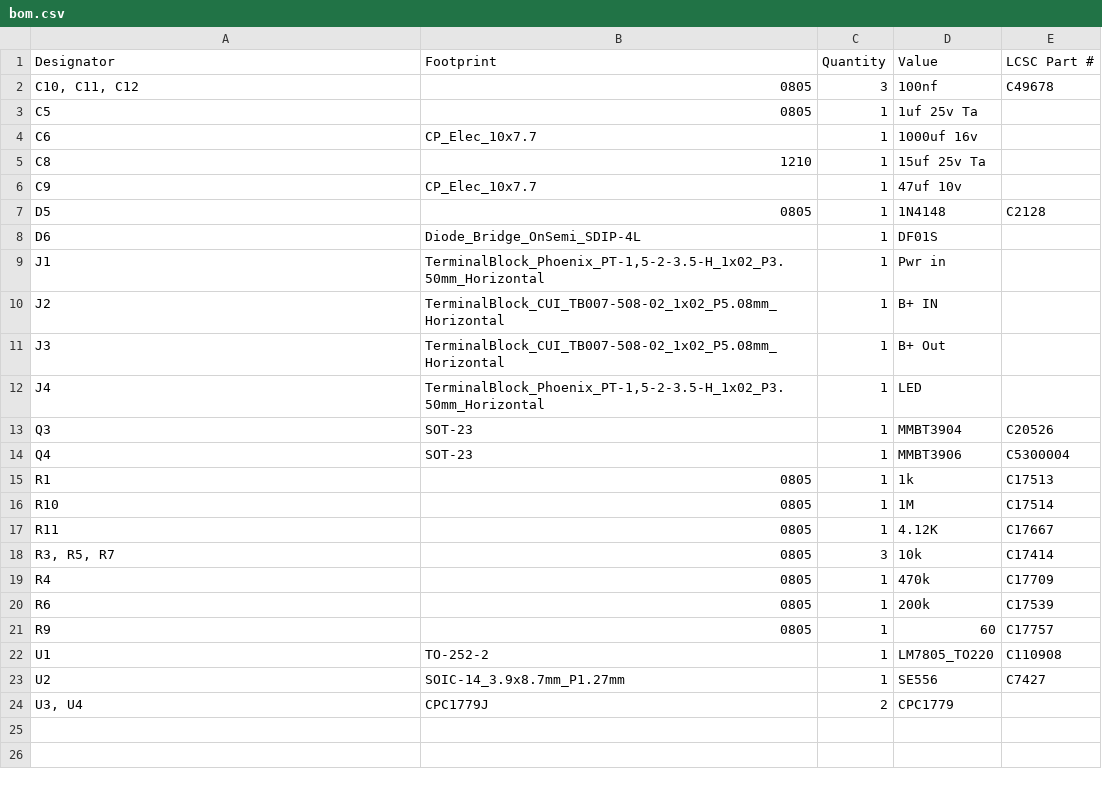
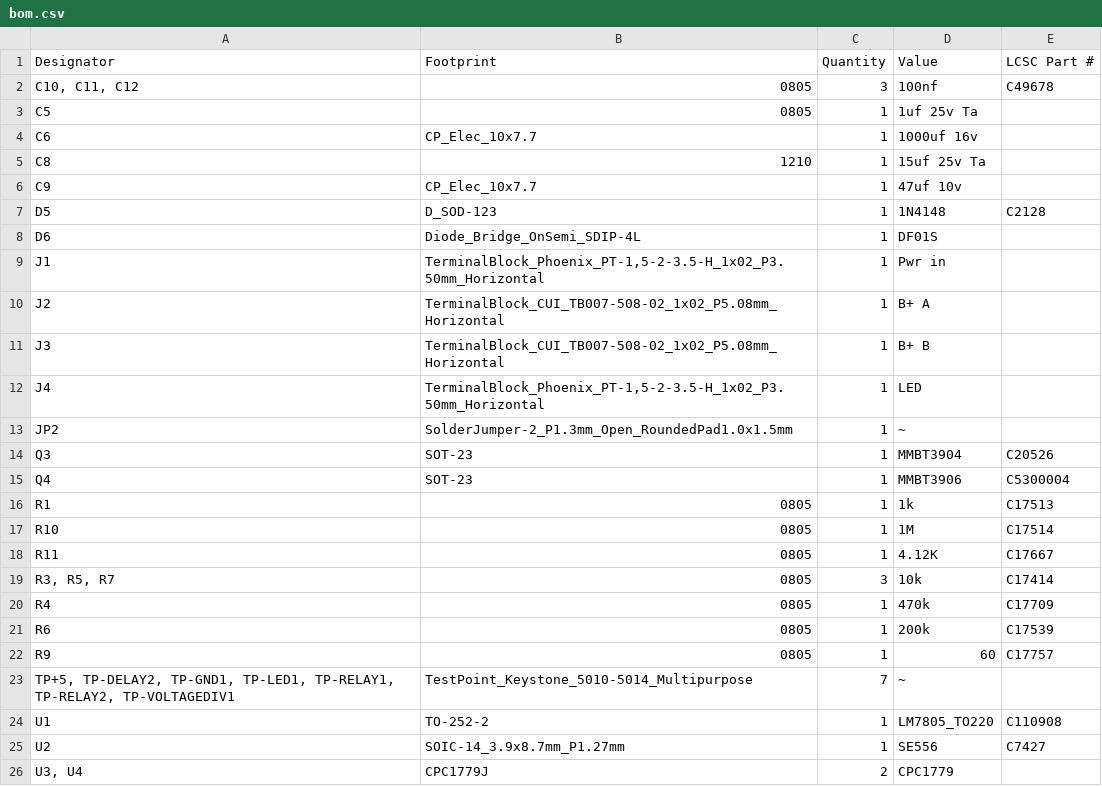
Before and after one commit to chrocket/B-HeaterDelay, a CSV file: B+ Delay/production/bom.csv, drawn as a sheet.

```diff
--- a/B+ Delay/production/bom.csv
+++ b/B+ Delay/production/bom.csv
@@ -6,8 +6,9 @@ C8,1210,1,15uf 25v Ta,
 C9,CP_Elec_10x7.7,1,47uf 10v,
-D5,0805,1,1N4148,C2128
+D5,D_SOD-123,1,1N4148,C2128
 D6,Diode_Bridge_OnSemi_SDIP-4L,1,DF01S,
 J1,"TerminalBlock_Phoenix_PT-1,5-2-3.5-H_1x02_P3.50mm_Horizontal",1,Pwr in,
-J2,TerminalBlock_CUI_TB007-508-02_1x02_P5.08mm_Horizontal,1,B+ IN,
-J3,TerminalBlock_CUI_TB007-508-02_1x02_P5.08mm_Horizontal,1,B+ Out,
+J2,TerminalBlock_CUI_TB007-508-02_1x02_P5.08mm_Horizontal,1,B+ A,
+J3,TerminalBlock_CUI_TB007-508-02_1x02_P5.08mm_Horizontal,1,B+ B,
 J4,"TerminalBlock_Phoenix_PT-1,5-2-3.5-H_1x02_P3.50mm_Horizontal",1,LED,
+JP2,SolderJumper-2_P1.3mm_Open_RoundedPad1.0x1.5mm,1,~,
 Q3,SOT-23,1,MMBT3904,C20526
@@ -21,2 +22,3 @@ R6,0805,1,200k,C17539
 R9,0805,1,60,C17757
+"TP+5, TP-DELAY2, TP-GND1, TP-LED1, TP-RELAY1, TP-RELAY2, TP-VOLTAGEDIV1",TestPoint_Keystone_5010-5014_Multipurpose,7,~,
 U1,TO-252-2,1,LM7805_TO220,C110908
```
Also changed, not shown: B+ Delay/production/designators.csv, B+ Delay/production/positions.csv, 21 other files.
